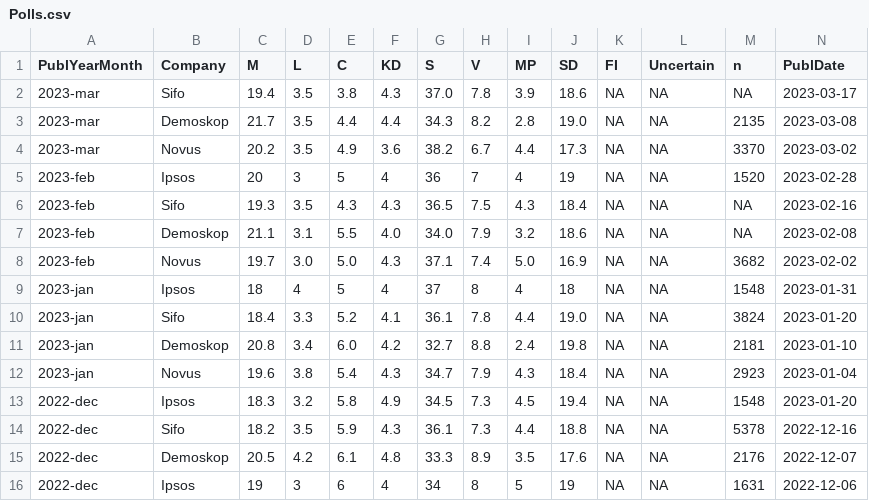
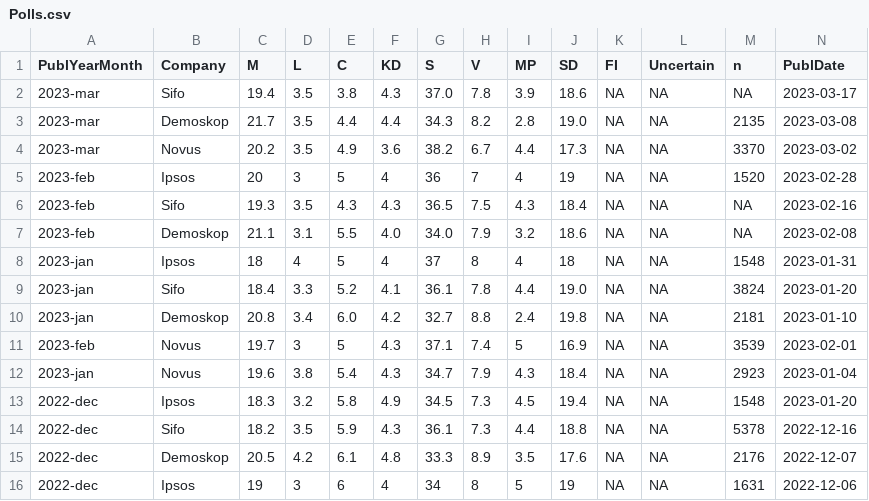
Before and after one commit to MansMeg/SwedishPolls, a CSV file: Data/Polls.csv, drawn as a sheet; only a part is shown; removed rows and columns are numbered as before the commit, all else as after; rows hold the shown columns only; the diff names each change by its address in the sheet, - before the commit and + after, or states it on an @@ line.

Commit message:
Correction

```diff
--- a/Data/Polls.csv
+++ b/Data/Polls.csv
-row 8: 2023-feb | Novus | 19.7 | 3.0 | 5.0 | 4.3 | 37.1 | 7.4 | 5.0 | 16.9 | NA | NA | 3682 | 2023-02-02
+row 11: 2023-feb | Novus | 19.7 | 3 | 5 | 4.3 | 37.1 | 7.4 | 5 | 16.9 | NA | NA | 3539 | 2023-02-01
```
